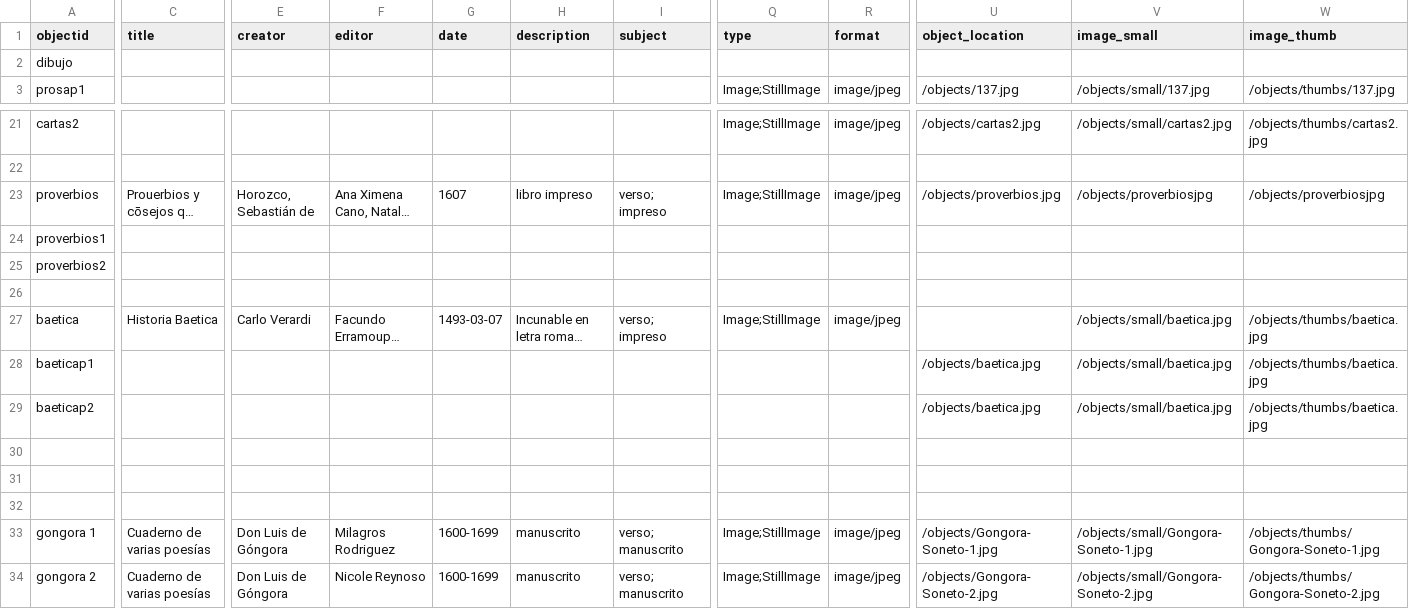
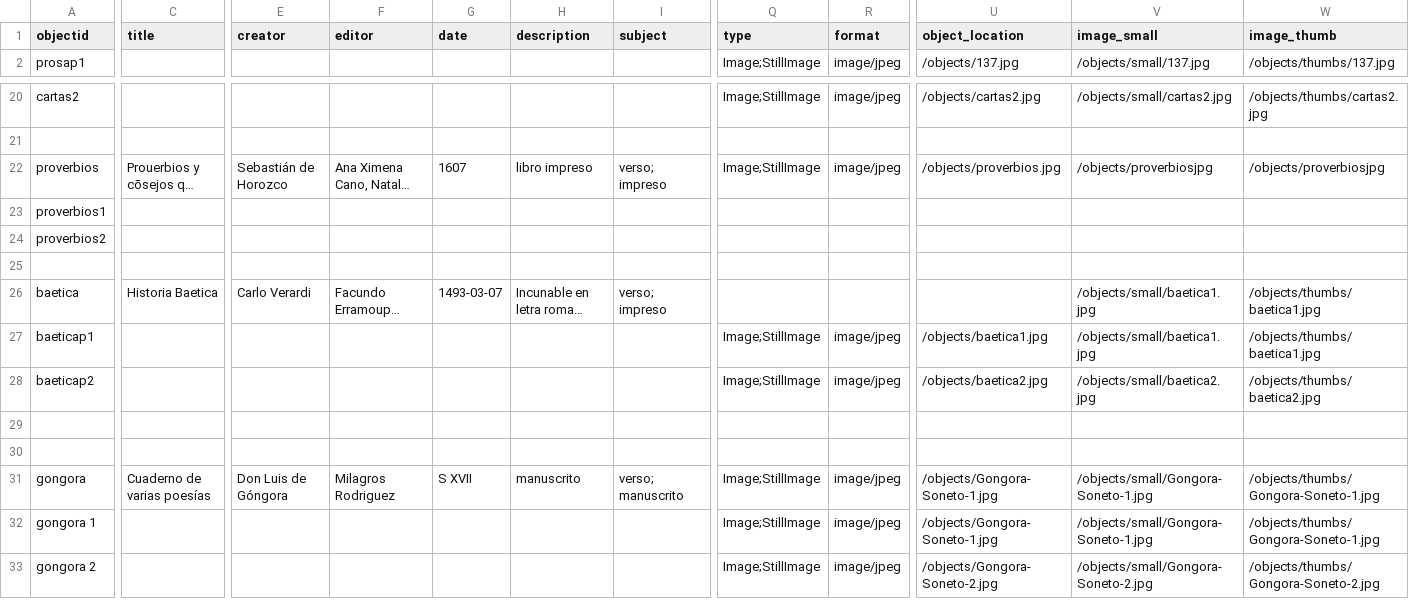
Before and after one commit to hdlabconicet/coleccion-foulche-delbosc, a CSV file: _data/metadatos-foulche-delbosc.csv, drawn as a sheet; only a part is shown, gaps mark what is left out; long unchanged cells end in …; removed rows and columns are numbered as before the commit, all else as after; rows hold the shown columns only; the diff covers the shown part only; the diff names each change by its address in the sheet, - before the commit and + after, or states it on an @@ line.

Commit message:
arreglo imagenes en baetica

```diff
--- a/_data/metadatos-foulche-delbosc.csv
+++ b/_data/metadatos-foulche-delbosc.csv
-row 2: dibujo
-E22 (creator): Horozco, Sebastián de
+E22 (creator): Sebastián de Horozco
-Q26 (type): Image;StillImage
+Q26 (type): (empty)
-R26 (format): image/jpeg
+R26 (format): (empty)
-V26:V27 (image_small): /objects/small/baetica.jpg
+V26:V27 (image_small): /objects/small/baetica1.jpg
-W26:W27 (image_thumb): /objects/thumbs/baetica.jpg
+W26:W27 (image_thumb): /objects/thumbs/baetica1.jpg
-Q27:Q28 (type): (empty)
+Q27:Q28 (type): Image;StillImage
-R27:R28 (format): (empty)
+R27:R28 (format): image/jpeg
-U27 (object_location): /objects/baetica.jpg
+U27 (object_location): /objects/baetica1.jpg
-U28 (object_location): /objects/baetica.jpg
+U28 (object_location): /objects/baetica2.jpg
-V28 (image_small): /objects/small/baetica.jpg
+V28 (image_small): /objects/small/baetica2.jpg
-W28 (image_thumb): /objects/thumbs/baetica.jpg
+W28 (image_thumb): /objects/thumbs/baetica2.jpg
-row 31: (empty)
+row 31: gongora | Cuaderno de varias poesías | Don Luis de Góngora | Milagros Rodriguez | S XVII | manuscrito | verso; manuscrito | Image;StillImage | image/jpeg | /objects/Gongora-Soneto-1.jpg | /objects/small/Gongora-Soneto-1.jpg | /objects/thumbs/Gongora-Soneto-1.jpg
-C32:C33 (title): Cuaderno de varias poesías
+C32:C33 (title): (empty)
-E32:E33 (creator): Don Luis de Góngora
+E32:E33 (creator): (empty)
-F32 (editor): Milagros Rodriguez
+F32 (editor): (empty)
-G32:G33 (date): 1600-1699
+G32:G33 (date): (empty)
-H32:H33 (description): manuscrito
+H32:H33 (description): (empty)
-I32:I33 (subject): verso; manuscrito
+I32:I33 (subject): (empty)
-F33 (editor): Nicole Reynoso
+F33 (editor): (empty)
```
Also changed, not shown: 2 edited cells elsewhere in this file.
